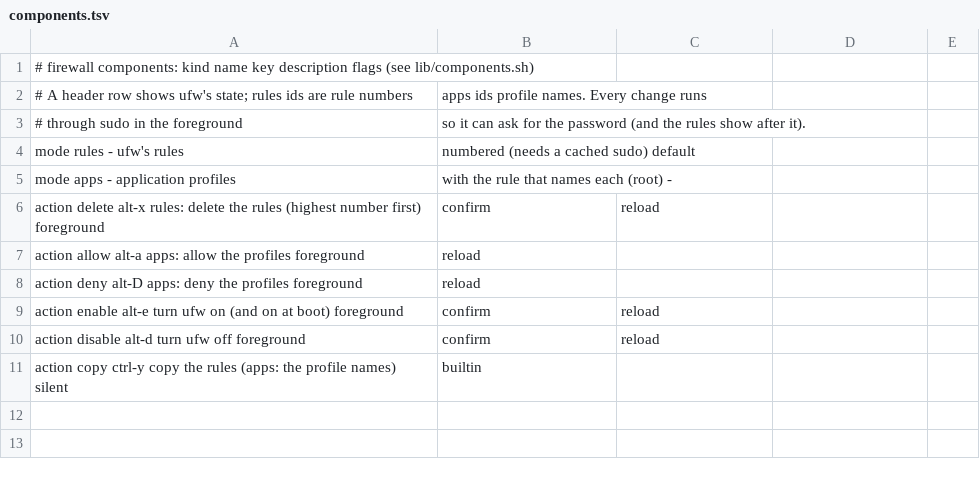
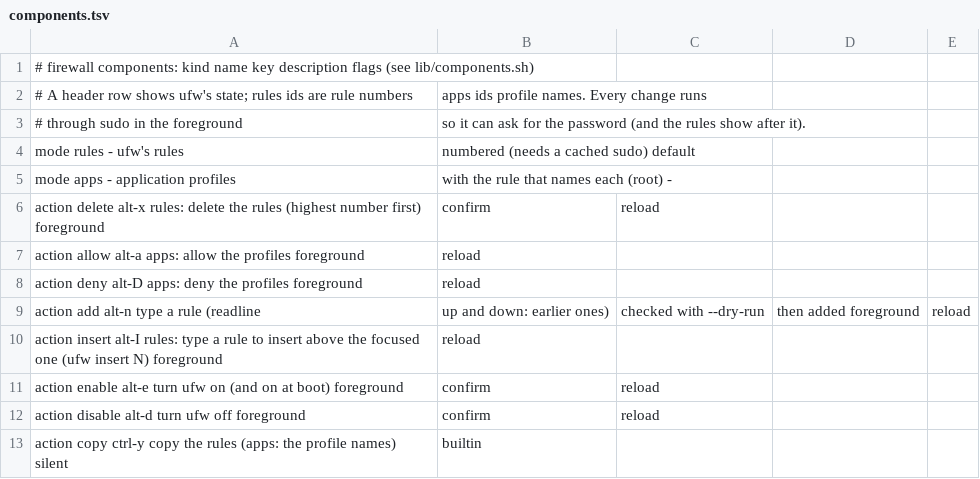
Before and after one commit to njhoffman/fzx, a TSV file: modules/firewall/components.tsv, drawn as a sheet; the diff names each change by its address in the sheet, - before the commit and + after, or states it on an @@ line.

```diff
--- a/modules/firewall/components.tsv
+++ b/modules/firewall/components.tsv
+row 9: action add alt-n type a rule (readline | up and down: earlier ones) | checked with --dry-run | then added foreground | reload
+row 10: action insert alt-I rules: type a rule to insert above the focused one (ufw insert N) foreground | reload
```
Also changed, not shown: 10 other files.
